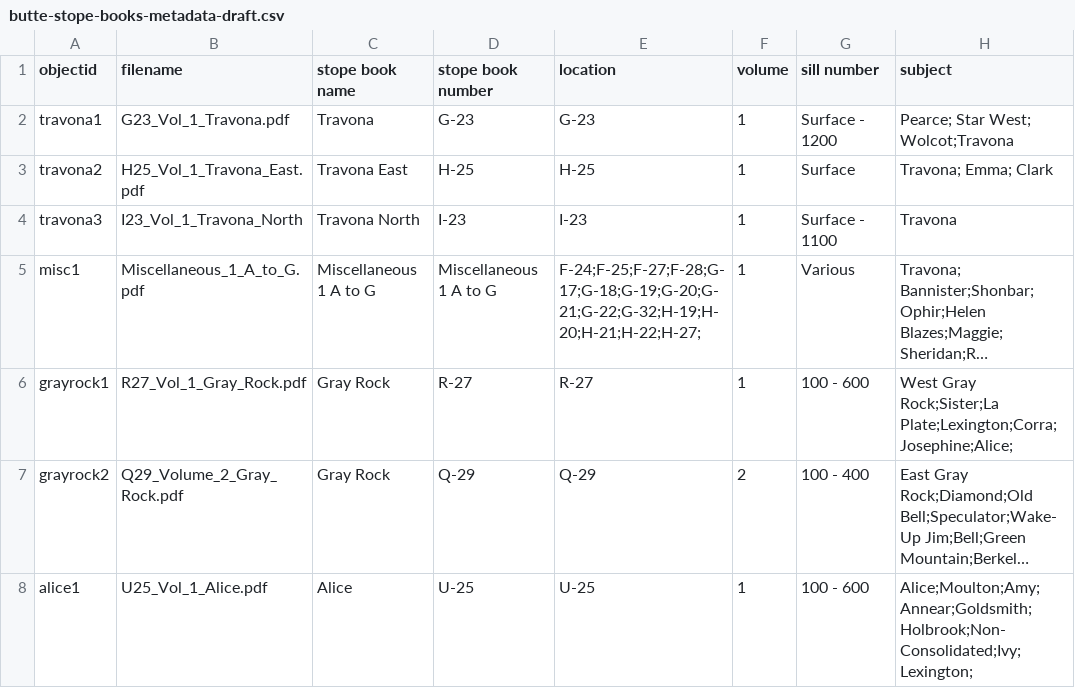
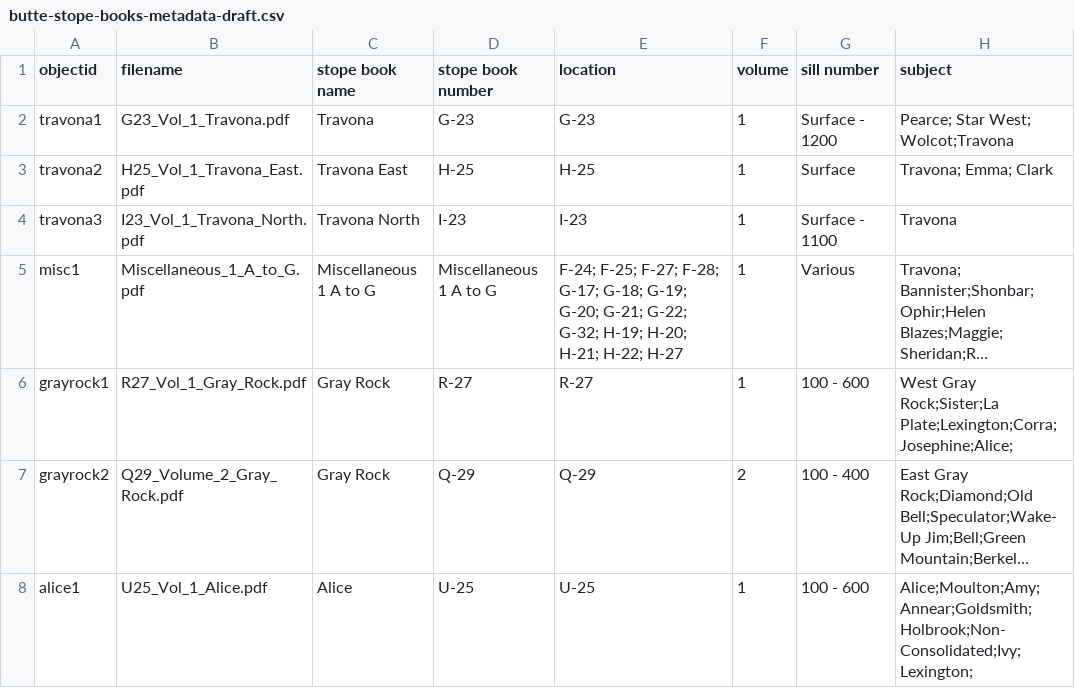
Before and after one commit to cc3199/butte-stope-books, a CSV file: _data/butte-stope-books-metadata-draft.csv, drawn as a sheet; only a part is shown; long unchanged cells end in …; the diff names each change by its address in the sheet, - before the commit and + after, or states it on an @@ line.

```diff
--- a/_data/butte-stope-books-metadata-draft.csv
+++ b/_data/butte-stope-books-metadata-draft.csv
-B4 (filename): I23_Vol_1_Travona_North
+B4 (filename): I23_Vol_1_Travona_North.pdf
-E5 (location): F-24;F-25;F-27;F-28;G-17;G-18;G-19;G-20;G-21;G-22;G-32;H-19;H-20;H-21;H-22;H-27;
+E5 (location): F-24; F-25; F-27; F-28; G-17; G-18; G-19; G-20; G-21; G-22; G-32; H-19; H-20; H-21; H-22; H-27
```
Also changed, not shown: _data/config-nav.csv, 1 other file.
